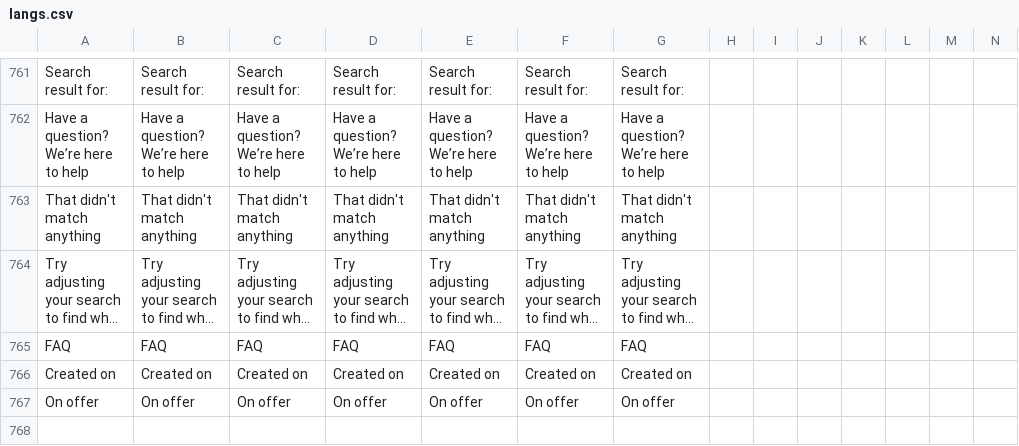
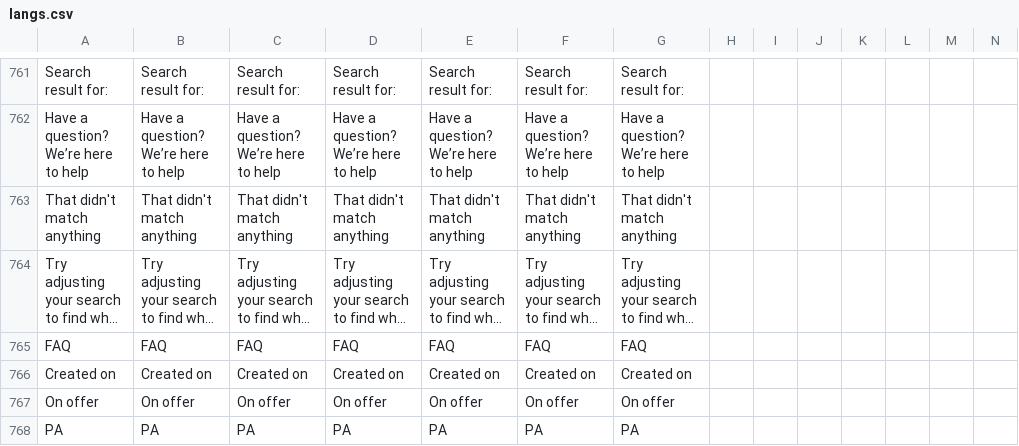
Before and after one commit to ramprasadbhagat/EZRX-, a CSV file: assets/langs/langs.csv, drawn as a sheet; only a part is shown, gaps mark what is left out; long unchanged cells end in …; rows hold the shown columns only; the diff names each change by its address in the sheet, - before the commit and + after, or states it on an @@ line.

```diff
--- a/assets/langs/langs.csv
+++ b/assets/langs/langs.csv
+row 768: PA | PA | PA | PA | PA | PA | PA
```
Also changed, not shown: 10 other files.
